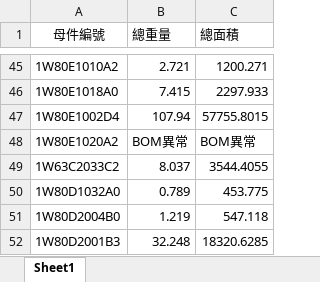
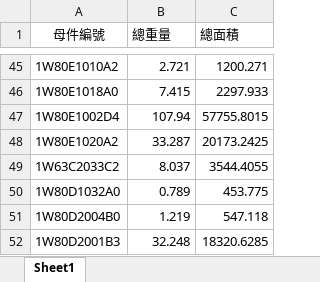
Before and after one commit to songsterr2013/BomWeightAmount, an Excel workbook: bom_list.xlsx, sheet Sheet1, drawn as a sheet; only a part is shown, gaps mark what is left out; values as stored, in another font and other column widths than the file's, no borders; conditional formats not drawn; the diff names each change by its address in the sheet, - before the commit and + after, or states it on an @@ line.

```diff
--- a/bom_list.xlsx (sheet Sheet1)
+++ b/bom_list.xlsx (sheet Sheet1)
-B48 (總重量): BOM異常
+B48 (總重量): 33.287
-C48 (總面積): BOM異常
+C48 (總面積): 20173.2425
```
Also changed, not shown: 1 other file.
